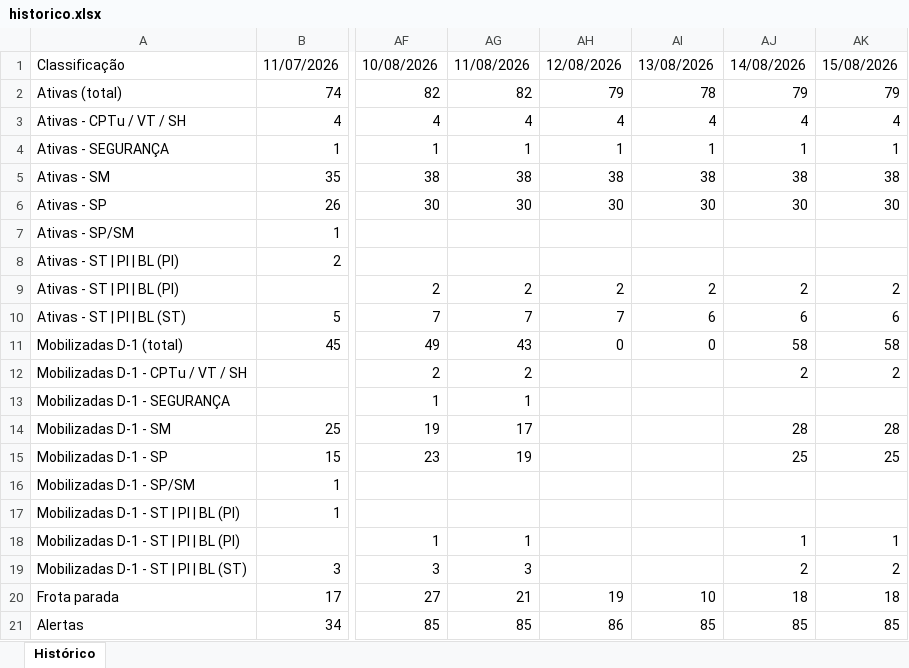
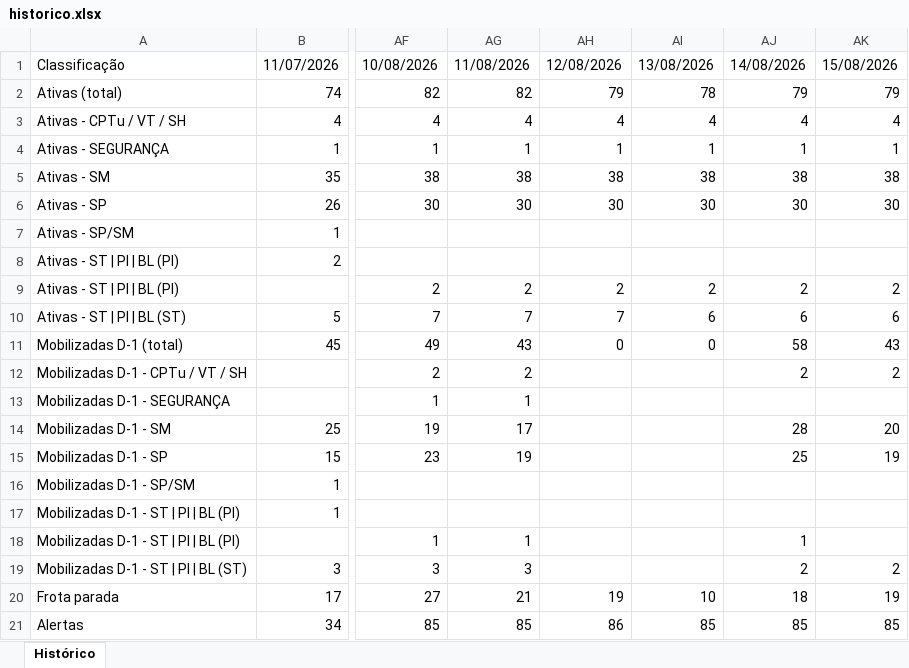
Before and after one commit to amcaccere261283/suporte-infra-matriz-dashboard, an Excel workbook: historico.xlsx, sheet Histórico, drawn as a sheet; only a part is shown, gaps mark what is left out; values as stored, in another font and other column widths than the file's, no borders; the diff names each change by its address in the sheet, - before the commit and + after, or states it on an @@ line.

```diff
--- a/historico.xlsx (sheet Histórico)
+++ b/historico.xlsx (sheet Histórico)
-AK11: 58
+AK11: 43
-AK14: 28
+AK14: 20
-AK15: 25
+AK15: 19
-AK18: 1
+AK18: (empty)
-AK20: 18
+AK20: 19
```
Also changed, not shown: 2 other files.
